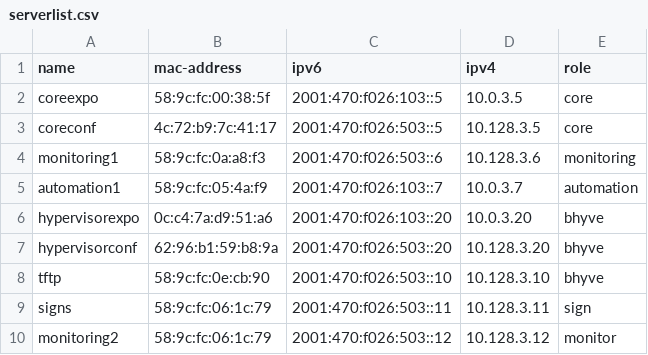
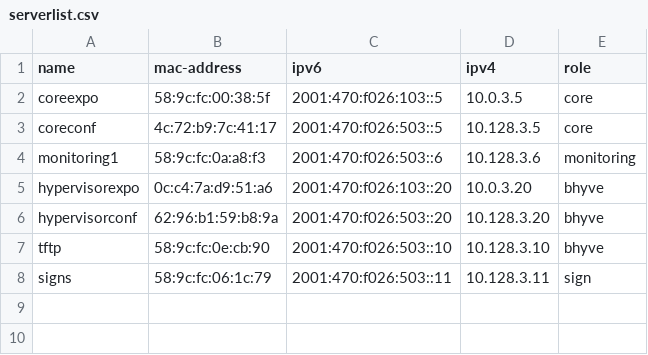
Before and after one commit to socallinuxexpo/scale-network, a CSV file: facts/servers/serverlist.csv, drawn as a sheet.

Commit message:
facts: remove old server entries
Cleaning up entries that are not in use for 21x

```diff
--- a/facts/servers/serverlist.csv
+++ b/facts/servers/serverlist.csv
@@ -4,3 +4,2 @@ coreconf,4c:72:b9:7c:41:17,2001:470:f026:503::5,10.128.3.5,core
 monitoring1,58:9c:fc:0a:a8:f3,2001:470:f026:503::6,10.128.3.6,monitoring
-automation1,58:9c:fc:05:4a:f9,2001:470:f026:103::7,10.0.3.7,automation
 hypervisorexpo,0c:c4:7a:d9:51:a6,2001:470:f026:103::20,10.0.3.20,bhyve
@@ -9,2 +8 @@ tftp,58:9c:fc:0e:cb:90,2001:470:f026:503::10,10.128.3.10,bhyve
 signs,58:9c:fc:06:1c:79,2001:470:f026:503::11,10.128.3.11,sign
-monitoring2,58:9c:fc:06:1c:79,2001:470:f026:503::12,10.128.3.12,monitor
```
